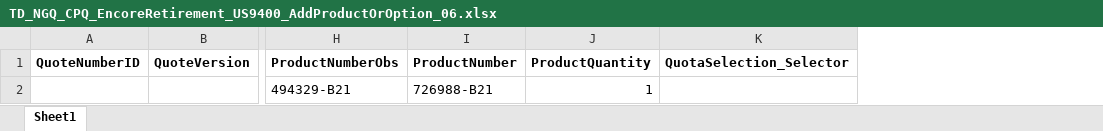
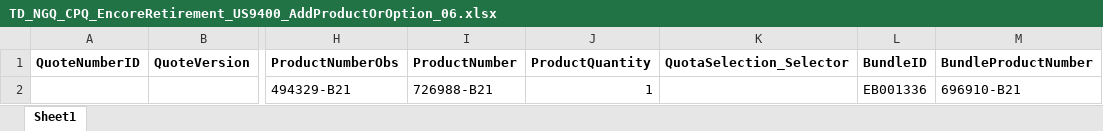
Before and after one commit to TaoismLEE/NGQ, an Excel workbook: data/TD_NGQ_CPQ_EncoreRetirement_US9400_AddProductOrOption_06.xlsx, sheet Sheet1, drawn as a sheet; only a part is shown, gaps mark what is left out; values as stored, in another font and other column widths than the file's, no borders; the diff names each change by its address in the sheet, - before the commit and + after, or states it on an @@ line.

```diff
--- a/data/TD_NGQ_CPQ_EncoreRetirement_US9400_AddProductOrOption_06.xlsx (sheet Sheet1)
+++ b/data/TD_NGQ_CPQ_EncoreRetirement_US9400_AddProductOrOption_06.xlsx (sheet Sheet1)
+column L (BundleID), row 2: EB001336
+column M (BundleProductNumber), row 2: 696910-B21
```
Also changed, not shown: 8 other files.
